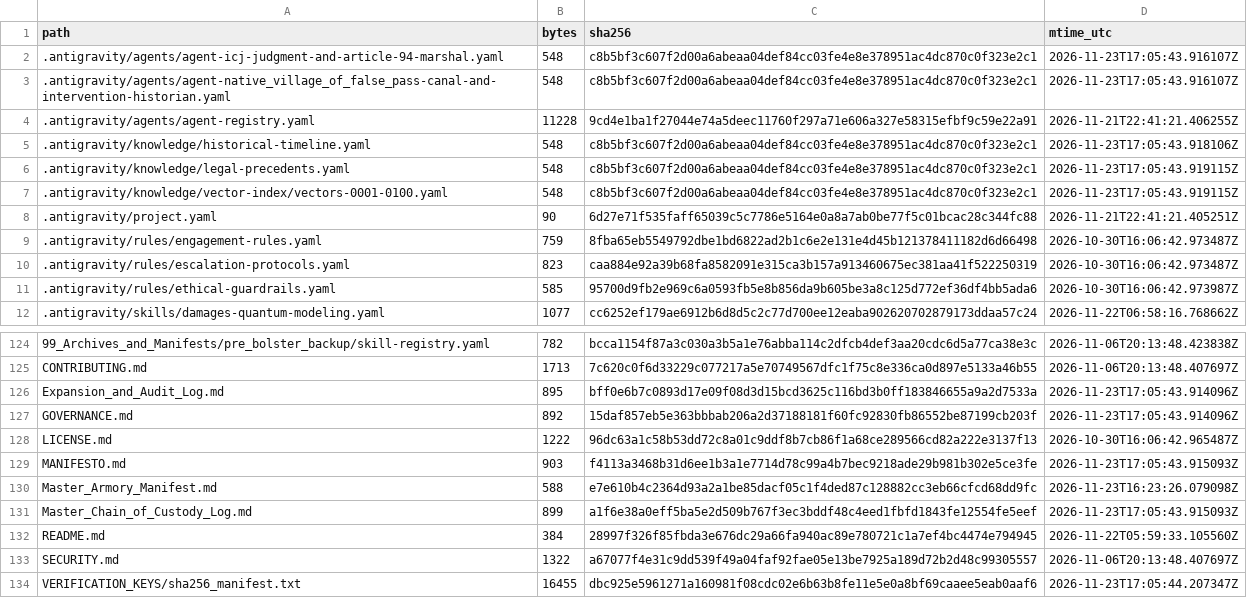
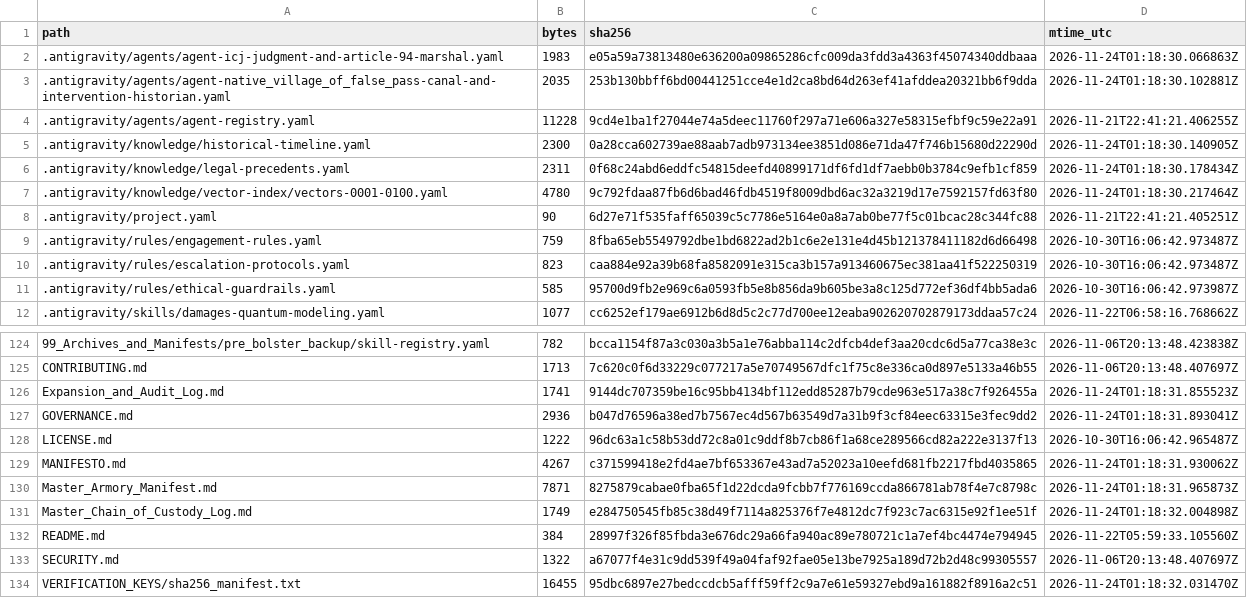
Before and after one commit to GlobalRestitutionAlliance/turtle-island-us-ak-native-village-of-false-pass-master-litigation, a CSV file: 99_Archives_and_Manifests/MANIFEST_SHA256.csv, drawn as a sheet; only a part is shown, gaps mark what is left out; the diff covers the shown part only.

```diff
--- a/99_Archives_and_Manifests/MANIFEST_SHA256.csv
+++ b/99_Archives_and_Manifests/MANIFEST_SHA256.csv
@@ -1,8 +1,8 @@
 path,bytes,sha256,mtime_utc
-.antigravity/agents/agent-icj-judgment-and-article-94-marshal.yaml,548,c8b5bf3c607f2d00a6abeaa04def84cc03fe4e8e378951ac4dc870c0f323e2c1,2026-11-23T17:05:43.916107Z
-.antigravity/agents/agent-native_village_of_false_pass-canal-and-intervention-historian.yaml,548,c8b5bf3c607f2d00a6abeaa04def84cc03fe4e8e378951ac4dc870c0f323e2c1,2026-11-23T17:05:43.916107Z
+.antigravity/agents/agent-icj-judgment-and-article-94-marshal.yaml,1983,e05a59a73813480e636200a09865286cfc009da3fdd3a4363f45074340ddbaaa,2026-11-24T01:18:30.066863Z
+.antigravity/agents/agent-native_village_of_false_pass-canal-and-intervention-historian.yaml,2035,253b130bbff6bd00441251cce4e1d2ca8bd64d263ef41afddea20321bb6f9dda,2026-11-24T01:18:30.102881Z
 .antigravity/agents/agent-registry.yaml,11228,9cd4e1ba1f27044e74a5deec11760f297a71e606a327e58315efbf9c59e22a91,2026-11-21T22:41:21.406255Z
-.antigravity/knowledge/historical-timeline.yaml,548,c8b5bf3c607f2d00a6abeaa04def84cc03fe4e8e378951ac4dc870c0f323e2c1,2026-11-23T17:05:43.918106Z
-.antigravity/knowledge/legal-precedents.yaml,548,c8b5bf3c607f2d00a6abeaa04def84cc03fe4e8e378951ac4dc870c0f323e2c1,2026-11-23T17:05:43.919115Z
-.antigravity/knowledge/vector-index/vectors-0001-0100.yaml,548,c8b5bf3c607f2d00a6abeaa04def84cc03fe4e8e378951ac4dc870c0f323e2c1,2026-11-23T17:05:43.919115Z
+.antigravity/knowledge/historical-timeline.yaml,2300,0a28cca602739ae88aab7adb973134ee3851d086e71da47f746b15680d22290d,2026-11-24T01:18:30.140905Z
+.antigravity/knowledge/legal-precedents.yaml,2311,0f68c24abd6eddfc54815deefd40899171df6fd1df7aebb0b3784c9efb1cf859,2026-11-24T01:18:30.178434Z
+.antigravity/knowledge/vector-index/vectors-0001-0100.yaml,4780,9c792fdaa87fb6d6bad46fdb4519f8009dbd6ac32a3219d17e7592157fd63f80,2026-11-24T01:18:30.217464Z
 .antigravity/project.yaml,90,6d27e71f535faff65039c5c7786e5164e0a8a7ab0be77f5c01bcac28c344fc88,2026-11-21T22:41:21.405251Z
@@ -125,10 +125,10 @@ path,bytes,sha256,mtime_utc
 CONTRIBUTING.md,1713,7c620c0f6d33229c077217a5e70749567dfc1f75c8e336ca0d897e5133a46b55,2026-11-06T20:13:48.407697Z
-Expansion_and_Audit_Log.md,895,bff0e6b7c0893d17e09f08d3d15bcd3625c116bd3b0ff183846655a9a2d7533a,2026-11-23T17:05:43.914096Z
-GOVERNANCE.md,892,15daf857eb5e363bbbab206a2d37188181f60fc92830fb86552be87199cb203f,2026-11-23T17:05:43.914096Z
+Expansion_and_Audit_Log.md,1741,9144dc707359be16c95bb4134bf112edd85287b79cde963e517a38c7f926455a,2026-11-24T01:18:31.855523Z
+GOVERNANCE.md,2936,b047d76596a38ed7b7567ec4d567b63549d7a31b9f3cf84eec63315e3fec9dd2,2026-11-24T01:18:31.893041Z
 LICENSE.md,1222,96dc63a1c58b53dd72c8a01c9ddf8b7cb86f1a68ce289566cd82a222e3137f13,2026-10-30T16:06:42.965487Z
-MANIFESTO.md,903,f4113a3468b31d6ee1b3a1e7714d78c99a4b7bec9218ade29b981b302e5ce3fe,2026-11-23T17:05:43.915093Z
-Master_Armory_Manifest.md,588,e7e610b4c2364d93a2a1be85dacf05c1f4ded87c128882cc3eb66cfcd68dd9fc,2026-11-23T16:23:26.079098Z
-Master_Chain_of_Custody_Log.md,899,a1f6e38a0eff5ba5e2d509b767f3ec3bddf48c4eed1fbfd1843fe12554fe5eef,2026-11-23T17:05:43.915093Z
+MANIFESTO.md,4267,c371599418e2fd4ae7bf653367e43ad7a52023a10eefd681fb2217fbd4035865,2026-11-24T01:18:31.930062Z
+Master_Armory_Manifest.md,7871,8275879cabae0fba65f1d22dcda9fcbb7f776169ccda866781ab78f4e7c8798c,2026-11-24T01:18:31.965873Z
+Master_Chain_of_Custody_Log.md,1749,e284750545fb85c38d49f7114a825376f7e4812dc7f923c7ac6315e92f1ee51f,2026-11-24T01:18:32.004898Z
 README.md,384,28997f326f85fbda3e676dc29a66fa940ac89e780721c1a7ef4bc4474e794945,2026-11-22T05:59:33.105560Z
 SECURITY.md,1322,a67077f4e31c9dd539f49a04faf92fae05e13be7925a189d72b2d48c99305557,2026-11-06T20:13:48.407697Z
-VERIFICATION_KEYS/sha256_manifest.txt,16455,dbc925e5961271a160981f08cdc02e6b63b8fe11e5e0a8bf69caaee5eab0aaf6,2026-11-23T17:05:44.207347Z
+VERIFICATION_KEYS/sha256_manifest.txt,16455,95dbc6897e27bedccdcb5afff59ff2c9a7e61e59327ebd9a161882f8916a2c51,2026-11-24T01:18:32.031470Z
```
Also changed, not shown: 84 edited cells elsewhere in this file, 39 other files.
